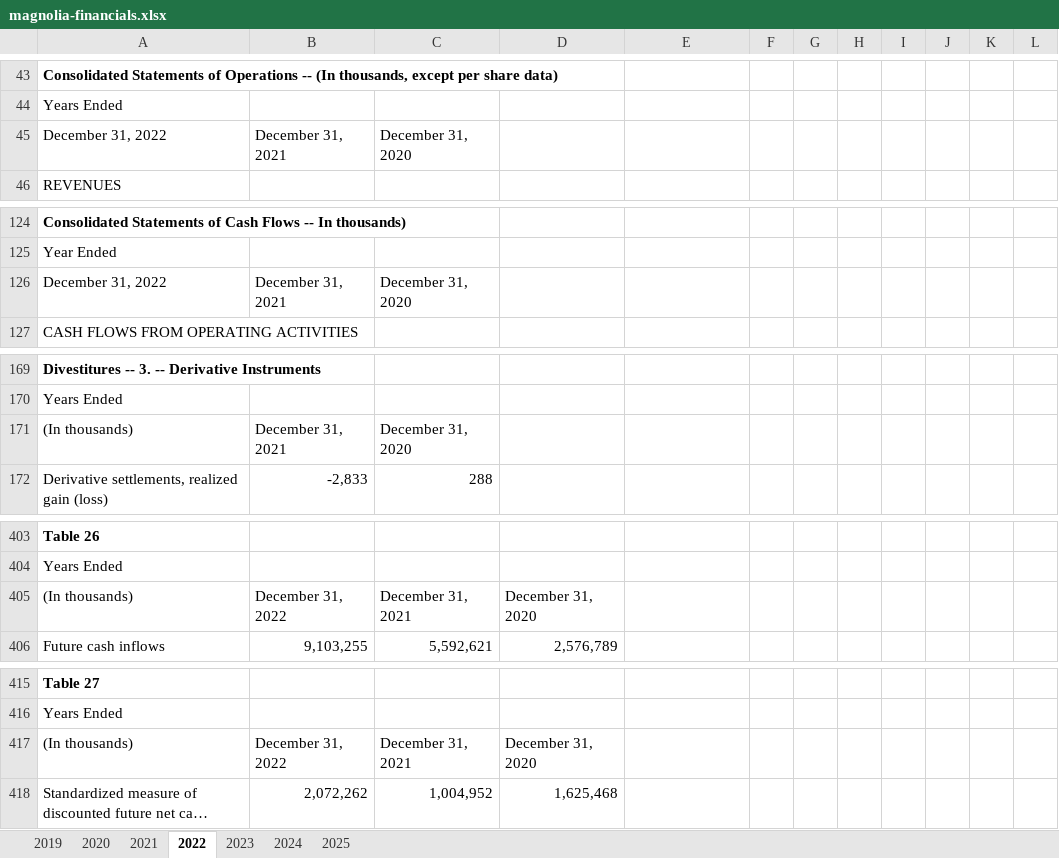
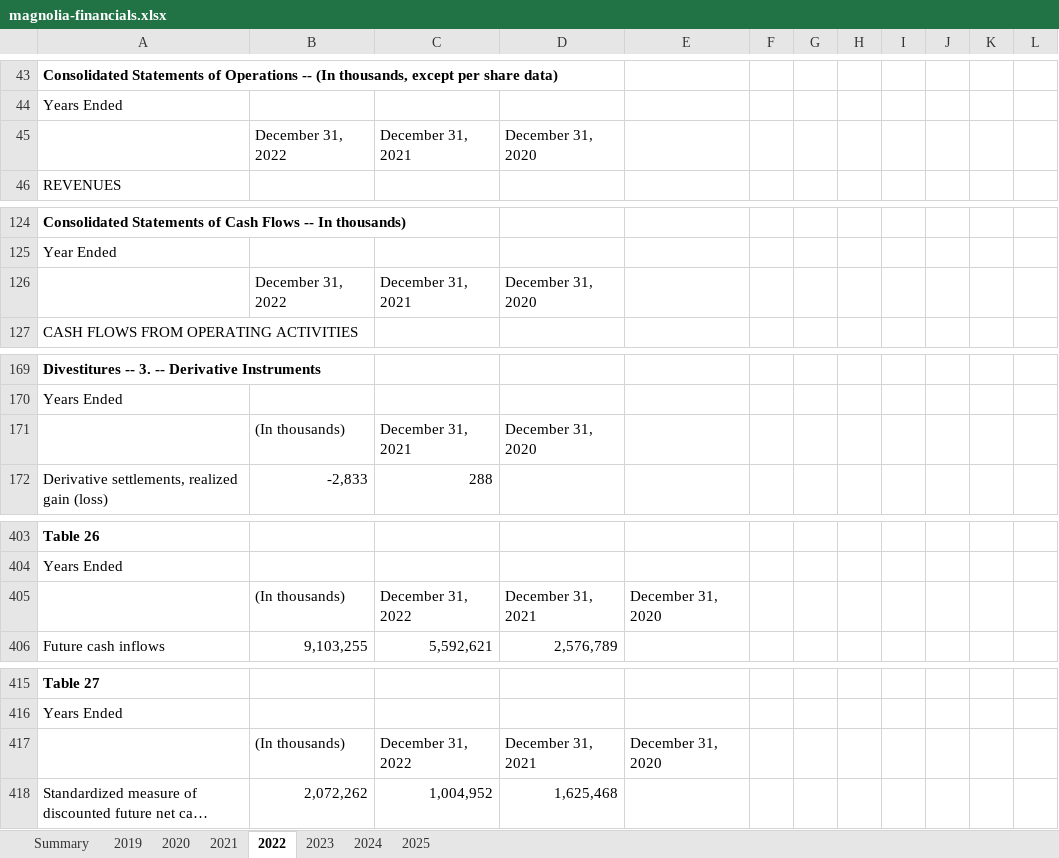
Before and after one commit to kerryback/mgmt675, an Excel workbook: docs/files/magnolia-financials.xlsx, sheet 2022, drawn as a sheet; only a part is shown, gaps mark what is left out; long unchanged cells end in …; values as stored, in another font and other column widths than the file's, no borders; removed rows and columns are numbered as before the commit, all else as after; the diff covers the shown part only; the diff names each change by its address in the sheet, - before the commit and + after, or states it on an @@ line.

```diff
--- a/docs/files/magnolia-financials.xlsx (sheet 2022)
+++ b/docs/files/magnolia-financials.xlsx (sheet 2022)
+sheet tab: Summary
-row 45: December 31, 2022 | December 31, 2021 | December 31, 2020
+row 45:  | December 31, 2022 | December 31, 2021 | December 31, 2020
-row 126: December 31, 2022 | December 31, 2021 | December 31, 2020
+row 126:  | December 31, 2022 | December 31, 2021 | December 31, 2020
-row 171: (In thousands) | December 31, 2021 | December 31, 2020
+row 171:  | (In thousands) | December 31, 2021 | December 31, 2020
-row 405: (In thousands) | December 31, 2022 | December 31, 2021 | December 31, 2020
+row 405:  | (In thousands) | December 31, 2022 | December 31, 2021 | December 31, 2020
-row 417: (In thousands) | December 31, 2022 | December 31, 2021 | December 31, 2020
+row 417:  | (In thousands) | December 31, 2022 | December 31, 2021 | December 31, 2020
```
Also changed, not shown: 13 added rows and 13 removed rows elsewhere in this sheet, sheet 2020, sheet 2019, sheet 2021, sheet 2025, sheet 2023, sheet 2024, files/magnolia-financials.xlsx, 15 other files.
